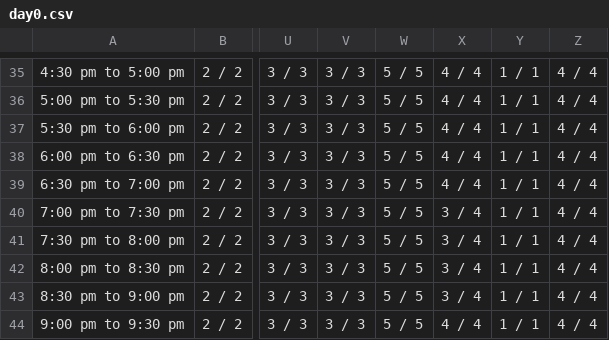
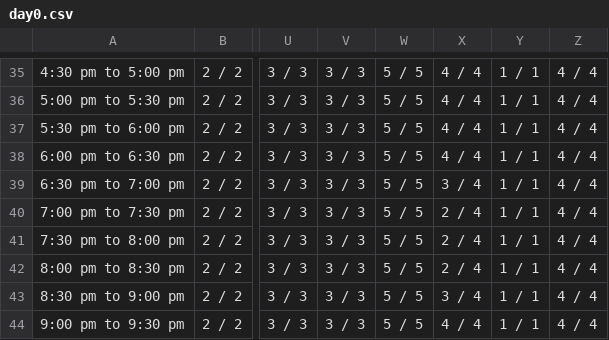
Before and after one commit to vij006/hudle-watch, a CSV file: output/byday/day0.csv, drawn as a sheet; only a part is shown, gaps mark what is left out; the diff names each change by its address in the sheet, - before the commit and + after, or states it on an @@ line.

```diff
--- a/output/byday/day0.csv
+++ b/output/byday/day0.csv
-X39: 4 / 4
+X39: 3 / 4
-X40:X42: 3 / 4
+X40:X42: 2 / 4
```
Also changed, not shown: output/grid.csv, output/latest.csv, 27 other files.
